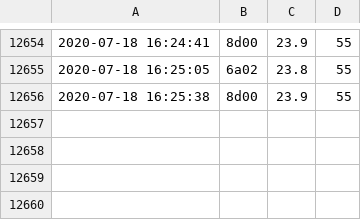
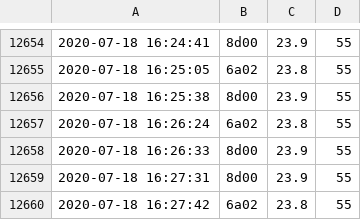
Before and after one commit to pedmark/pelle_temp, a CSV file: temp.csv, drawn as a sheet; only a part is shown, gaps mark what is left out; the diff names each change by its address in the sheet, - before the commit and + after, or states it on an @@ line.

Commit message:
another commit

```diff
--- a/temp.csv
+++ b/temp.csv
+row 12657: 2020-07-18 16:26:24 | 6a02 | 23.8 | 55
+row 12658: 2020-07-18 16:26:33 | 8d00 | 23.9 | 55
+row 12659: 2020-07-18 16:27:31 | 8d00 | 23.9 | 55
+row 12660: 2020-07-18 16:27:42 | 6a02 | 23.8 | 55
```
